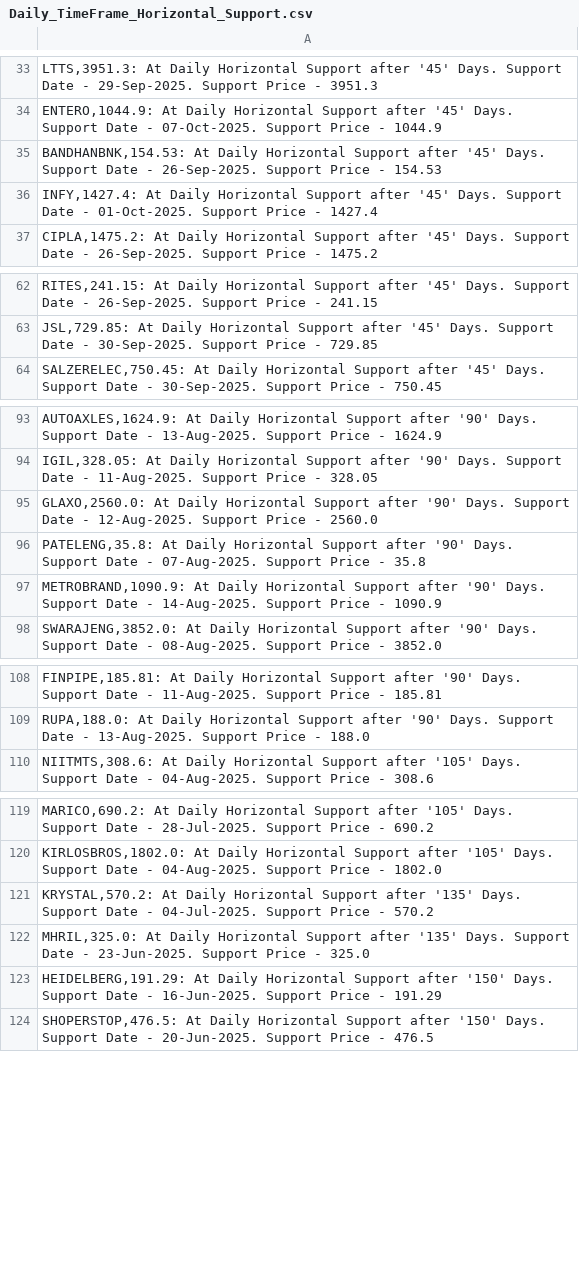
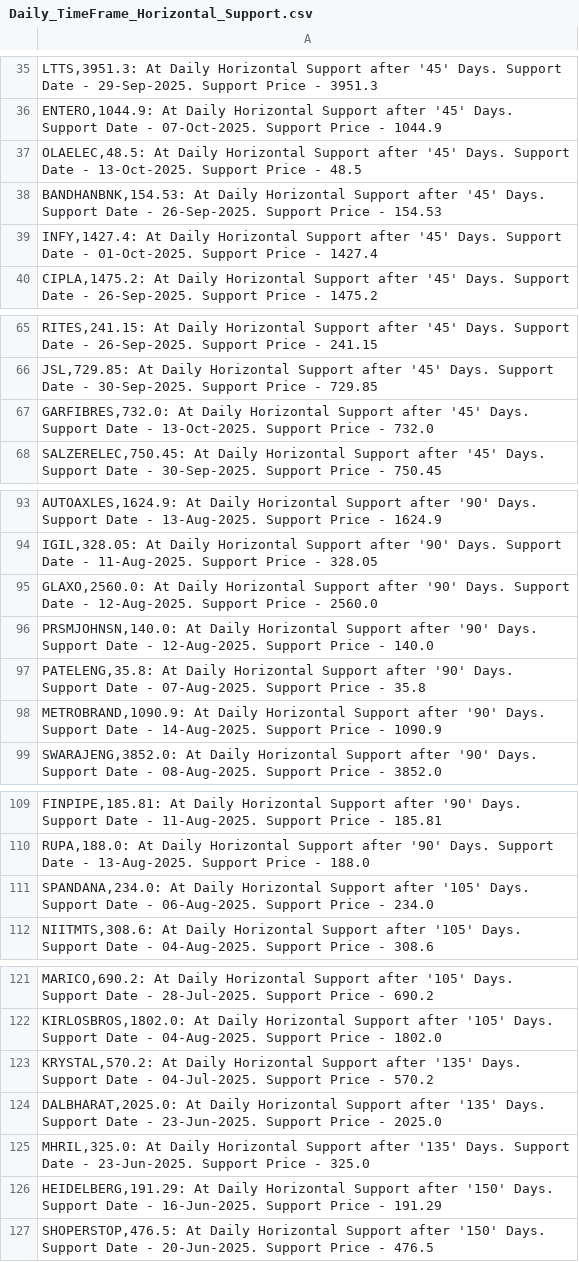
Before and after one commit to vibats/Daily_Notification_Data, a CSV file: Email_Notification_Data/Daily_TimeFrame_Horizontal_Support.csv, drawn as a sheet; only a part is shown, gaps mark what is left out; the diff covers the shown part only; the diff names each change by its address in the sheet, - before the commit and + after, or states it on an @@ line.

```diff
--- a/Email_Notification_Data/Daily_TimeFrame_Horizontal_Support.csv
+++ b/Email_Notification_Data/Daily_TimeFrame_Horizontal_Support.csv
+row 37: OLAELEC,48.5: At Daily Horizontal Support after '45' Days. Support Date - 13-Oct-2025. Support Price - 48.5
+row 67: GARFIBRES,732.0: At Daily Horizontal Support after '45' Days. Support Date - 13-Oct-2025. Support Price - 732.0
+row 96: PRSMJOHNSN,140.0: At Daily Horizontal Support after '90' Days. Support Date - 12-Aug-2025. Support Price - 140.0
+row 111: SPANDANA,234.0: At Daily Horizontal Support after '105' Days. Support Date - 06-Aug-2025. Support Price - 234.0
+row 124: DALBHARAT,2025.0: At Daily Horizontal Support after '135' Days. Support Date - 23-Jun-2025. Support Price - 2025.0
```
Also changed, not shown: 3 added rows, 6 removed rows and 1 edited cell elsewhere in this file, Email_Notification_Data/Daily_TimeFrame_Horizontal_Support_30_Days.csv, Email_Notification_Data/Weekly_TimeFrame_Horizontal_Support.csv.
